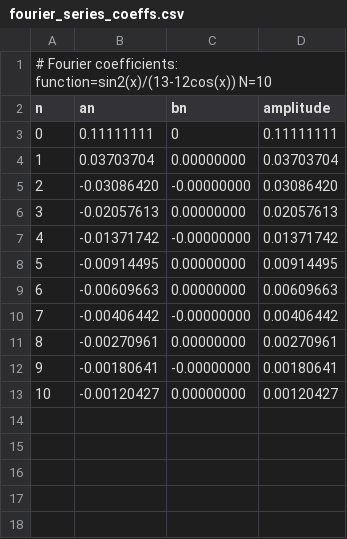
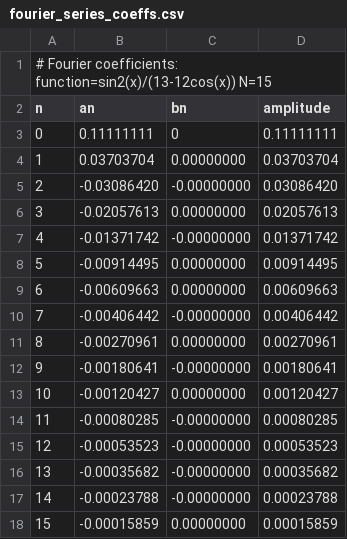
Before and after one commit to RuslanSeitbekirov/projects, a CSV file: cpp2/Algoritm/Lab5/csv/fourier_series_coeffs.csv, drawn as a sheet; the diff names each change by its address in the sheet, - before the commit and + after, or states it on an @@ line.

```diff
--- a/cpp2/Algoritm/Lab5/csv/fourier_series_coeffs.csv
+++ b/cpp2/Algoritm/Lab5/csv/fourier_series_coeffs.csv
@@ column A (n) renumbered in row 1 @@
+row 14: 11 | -0.00080285 | -0.00000000 | 0.00080285
+row 15: 12 | -0.00053523 | -0.00000000 | 0.00053523
+row 16: 13 | -0.00035682 | -0.00000000 | 0.00035682
+row 17: 14 | -0.00023788 | -0.00000000 | 0.00023788
+row 18: 15 | -0.00015859 | 0.00000000 | 0.00015859
```
Also changed, not shown: cpp2/Algoritm/Lab5/csv/fourier_fft_coeffs.csv, cpp2/Algoritm/Lab5/csv/fourier_fft_signal.csv, 12 other files.
